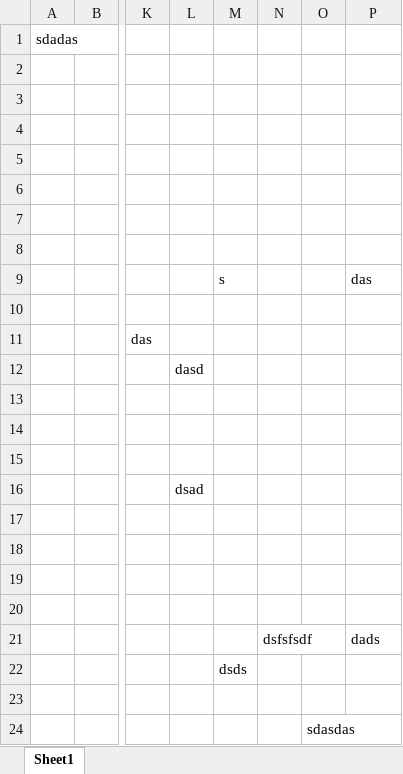
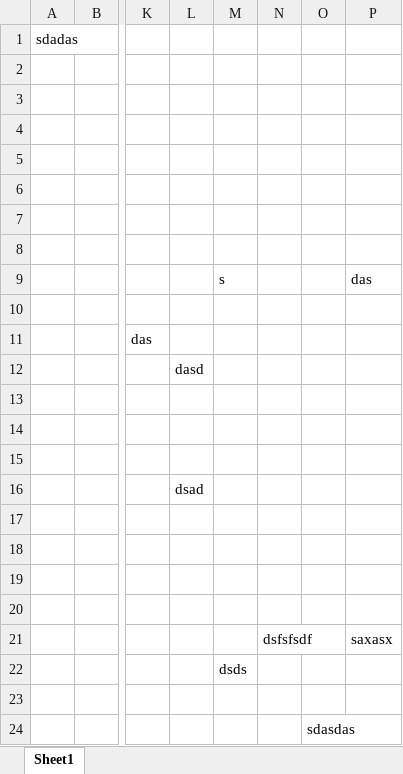
Before and after one commit to acebiscuits/nearzz, an Excel workbook: test4.xlsx, sheet Sheet1, drawn as a sheet; only a part is shown, gaps mark what is left out; values as stored, in another font and other column widths than the file's, no borders; the diff names each change by its address in the sheet, - before the commit and + after, or states it on an @@ line.

Commit message:
test

```diff
--- a/test4.xlsx (sheet Sheet1)
+++ b/test4.xlsx (sheet Sheet1)
-P21: dads
+P21: saxasx
```
